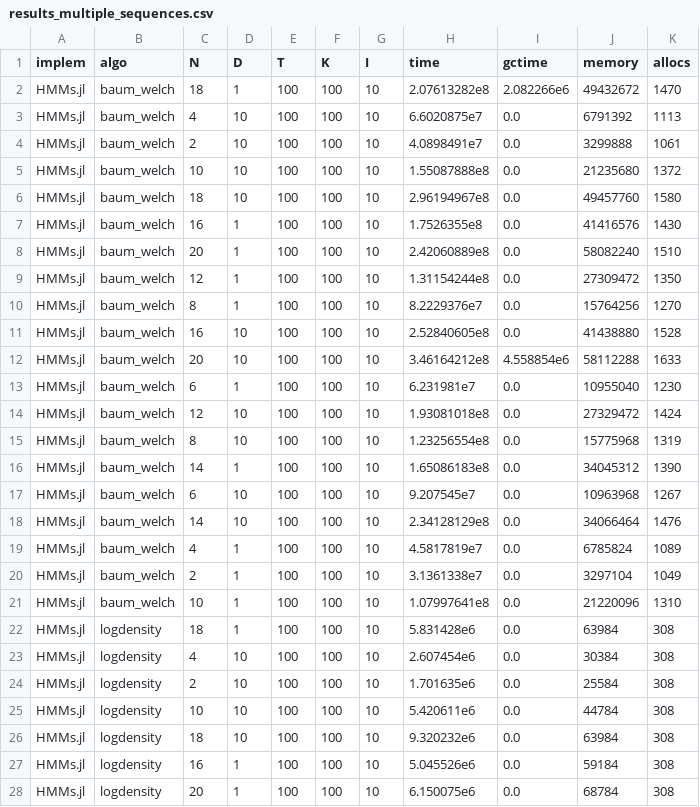
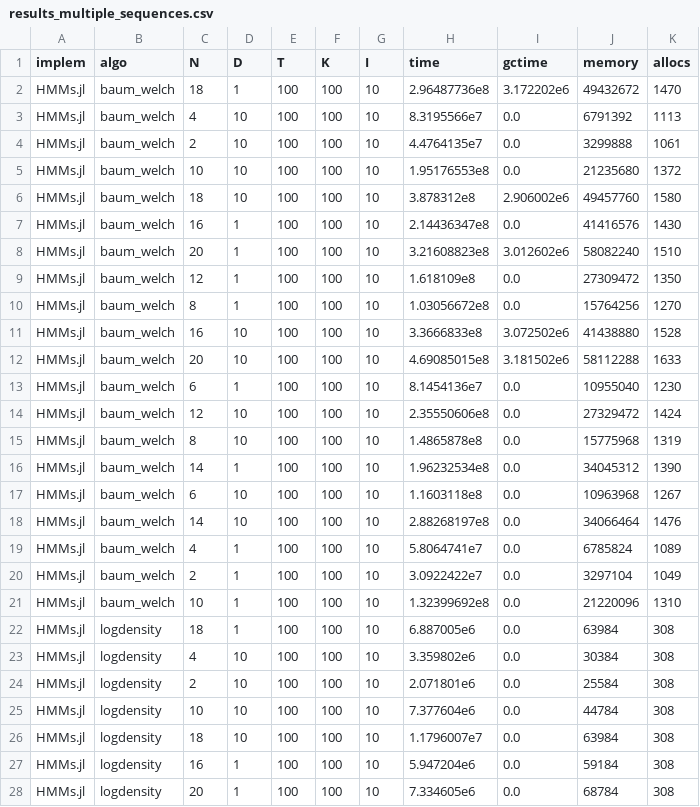
Before and after one commit to gdalle/HiddenMarkovModels.jl, a CSV file: dev/assets/benchmark/results/results_multiple_sequences.csv, drawn as a sheet; only a part is shown; the diff covers the shown part only.

```diff
--- a/dev/assets/benchmark/results/results_multiple_sequences.csv
+++ b/dev/assets/benchmark/results/results_multiple_sequences.csv
@@ -1,28 +1,28 @@
 implem,algo,N,D,T,K,I,time,gctime,memory,allocs
-HMMs.jl,baum_welch,18,1,100,100,10,2.07613282e8,2.082266e6,49432672,1470
-HMMs.jl,baum_welch,4,10,100,100,10,6.6020875e7,0.0,6791392,1113
-HMMs.jl,baum_welch,2,10,100,100,10,4.0898491e7,0.0,3299888,1061
-HMMs.jl,baum_welch,10,10,100,100,10,1.55087888e8,0.0,21235680,1372
-HMMs.jl,baum_welch,18,10,100,100,10,2.96194967e8,0.0,49457760,1580
-HMMs.jl,baum_welch,16,1,100,100,10,1.7526355e8,0.0,41416576,1430
-HMMs.jl,baum_welch,20,1,100,100,10,2.42060889e8,0.0,58082240,1510
-HMMs.jl,baum_welch,12,1,100,100,10,1.31154244e8,0.0,27309472,1350
-HMMs.jl,baum_welch,8,1,100,100,10,8.2229376e7,0.0,15764256,1270
-HMMs.jl,baum_welch,16,10,100,100,10,2.52840605e8,0.0,41438880,1528
-HMMs.jl,baum_welch,20,10,100,100,10,3.46164212e8,4.558854e6,58112288,1633
-HMMs.jl,baum_welch,6,1,100,100,10,6.231981e7,0.0,10955040,1230
-HMMs.jl,baum_welch,12,10,100,100,10,1.93081018e8,0.0,27329472,1424
-HMMs.jl,baum_welch,8,10,100,100,10,1.23256554e8,0.0,15775968,1319
-HMMs.jl,baum_welch,14,1,100,100,10,1.65086183e8,0.0,34045312,1390
-HMMs.jl,baum_welch,6,10,100,100,10,9.207545e7,0.0,10963968,1267
-HMMs.jl,baum_welch,14,10,100,100,10,2.34128129e8,0.0,34066464,1476
-HMMs.jl,baum_welch,4,1,100,100,10,4.5817819e7,0.0,6785824,1089
-HMMs.jl,baum_welch,2,1,100,100,10,3.1361338e7,0.0,3297104,1049
-HMMs.jl,baum_welch,10,1,100,100,10,1.07997641e8,0.0,21220096,1310
-HMMs.jl,logdensity,18,1,100,100,10,5.831428e6,0.0,63984,308
-HMMs.jl,logdensity,4,10,100,100,10,2.607454e6,0.0,30384,308
-HMMs.jl,logdensity,2,10,100,100,10,1.701635e6,0.0,25584,308
-HMMs.jl,logdensity,10,10,100,100,10,5.420611e6,0.0,44784,308
-HMMs.jl,logdensity,18,10,100,100,10,9.320232e6,0.0,63984,308
-HMMs.jl,logdensity,16,1,100,100,10,5.045526e6,0.0,59184,308
-HMMs.jl,logdensity,20,1,100,100,10,6.150075e6,0.0,68784,308
+HMMs.jl,baum_welch,18,1,100,100,10,2.96487736e8,3.172202e6,49432672,1470
+HMMs.jl,baum_welch,4,10,100,100,10,8.3195566e7,0.0,6791392,1113
+HMMs.jl,baum_welch,2,10,100,100,10,4.4764135e7,0.0,3299888,1061
+HMMs.jl,baum_welch,10,10,100,100,10,1.95176553e8,0.0,21235680,1372
+HMMs.jl,baum_welch,18,10,100,100,10,3.878312e8,2.906002e6,49457760,1580
+HMMs.jl,baum_welch,16,1,100,100,10,2.14436347e8,0.0,41416576,1430
+HMMs.jl,baum_welch,20,1,100,100,10,3.21608823e8,3.012602e6,58082240,1510
+HMMs.jl,baum_welch,12,1,100,100,10,1.618109e8,0.0,27309472,1350
+HMMs.jl,baum_welch,8,1,100,100,10,1.03056672e8,0.0,15764256,1270
+HMMs.jl,baum_welch,16,10,100,100,10,3.3666833e8,3.072502e6,41438880,1528
+HMMs.jl,baum_welch,20,10,100,100,10,4.69085015e8,3.181502e6,58112288,1633
+HMMs.jl,baum_welch,6,1,100,100,10,8.1454136e7,0.0,10955040,1230
+HMMs.jl,baum_welch,12,10,100,100,10,2.35550606e8,0.0,27329472,1424
+HMMs.jl,baum_welch,8,10,100,100,10,1.4865878e8,0.0,15775968,1319
+HMMs.jl,baum_welch,14,1,100,100,10,1.96232534e8,0.0,34045312,1390
+HMMs.jl,baum_welch,6,10,100,100,10,1.1603118e8,0.0,10963968,1267
+HMMs.jl,baum_welch,14,10,100,100,10,2.88268197e8,0.0,34066464,1476
+HMMs.jl,baum_welch,4,1,100,100,10,5.8064741e7,0.0,6785824,1089
+HMMs.jl,baum_welch,2,1,100,100,10,3.0922422e7,0.0,3297104,1049
+HMMs.jl,baum_welch,10,1,100,100,10,1.32399692e8,0.0,21220096,1310
+HMMs.jl,logdensity,18,1,100,100,10,6.887005e6,0.0,63984,308
+HMMs.jl,logdensity,4,10,100,100,10,3.359802e6,0.0,30384,308
+HMMs.jl,logdensity,2,10,100,100,10,2.071801e6,0.0,25584,308
+HMMs.jl,logdensity,10,10,100,100,10,7.377604e6,0.0,44784,308
+HMMs.jl,logdensity,18,10,100,100,10,1.1796007e7,0.0,63984,308
+HMMs.jl,logdensity,16,1,100,100,10,5.947204e6,0.0,59184,308
+HMMs.jl,logdensity,20,1,100,100,10,7.334605e6,0.0,68784,308
```
Also changed, not shown: 93 edited cells elsewhere in this file, dev/assets/benchmark/results/results_single_sequence.csv, 17 other files.
